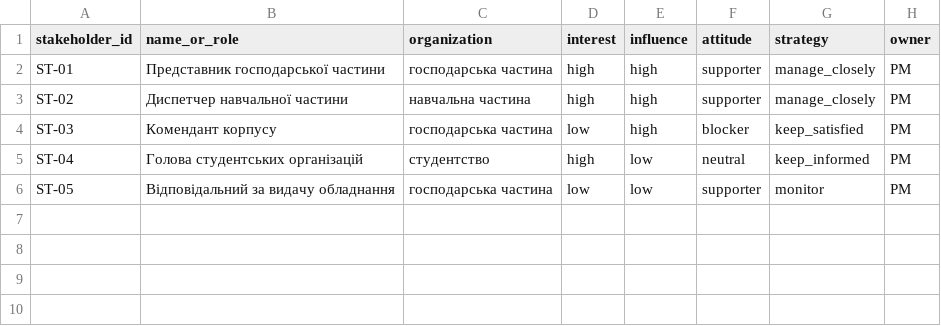
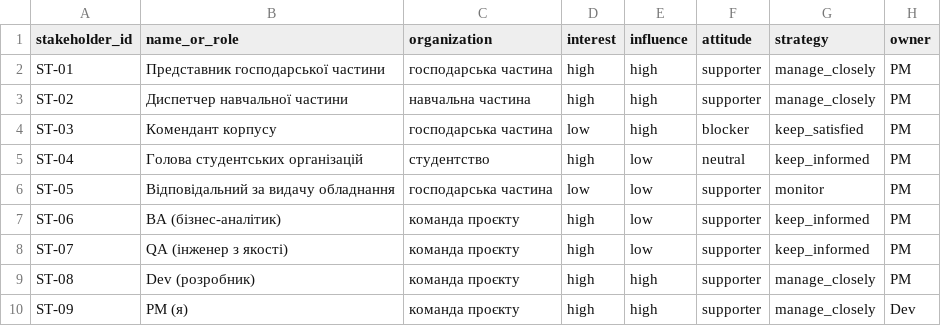
Before and after one commit to pavloSlovikovskyi/pm-2026-kn41-slovikovskyi, a CSV file: lr05_charter/stakeholders.csv, drawn as a sheet.

```diff
--- a/lr05_charter/stakeholders.csv
+++ b/lr05_charter/stakeholders.csv
@@ -6 +6,5 @@ ST-04,Голова студентських організацій,студен
 ST-05,Відповідальний за видачу обладнання,господарська частина,low,low,supporter,monitor,PM
+ST-06,BA (бізнес-аналітик),команда проєкту,high,low,supporter,keep_informed,PM
+ST-07,QA (інженер з якості),команда проєкту,high,low,supporter,keep_informed,PM
+ST-08,Dev (розробник),команда проєкту,high,high,supporter,manage_closely,PM
+ST-09,PM (я),команда проєкту,high,high,supporter,manage_closely,Dev
```
Also changed, not shown: 3 other files.
